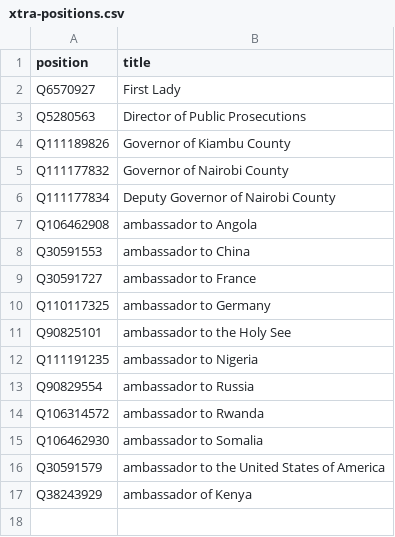
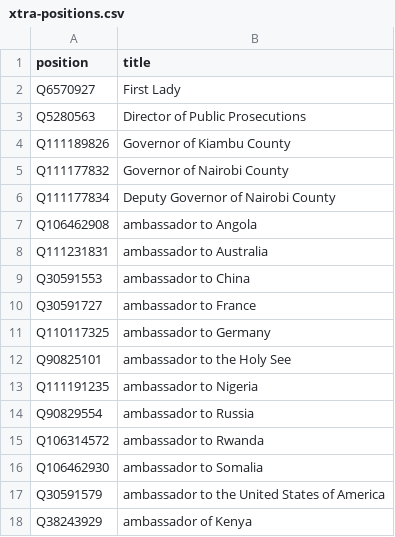
Before and after one commit to every-politician-scrapers/kenya, a CSV file: wikidata/xtra-positions.csv, drawn as a sheet; the diff names each change by its address in the sheet, - before the commit and + after, or states it on an @@ line.

Commit message:
add Ambassador to Australia

```diff
--- a/wikidata/xtra-positions.csv
+++ b/wikidata/xtra-positions.csv
+row 8: Q111231831 | ambassador to Australia
```
